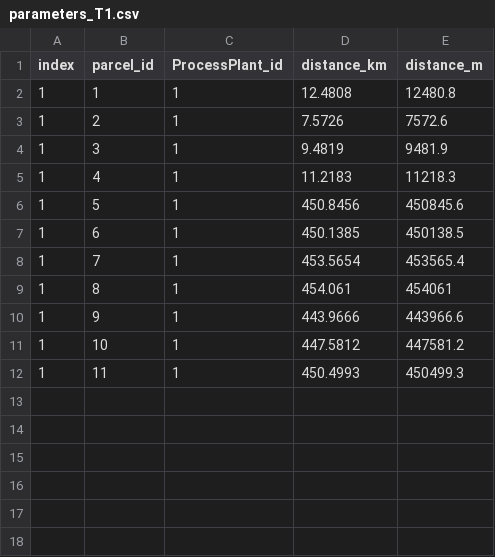
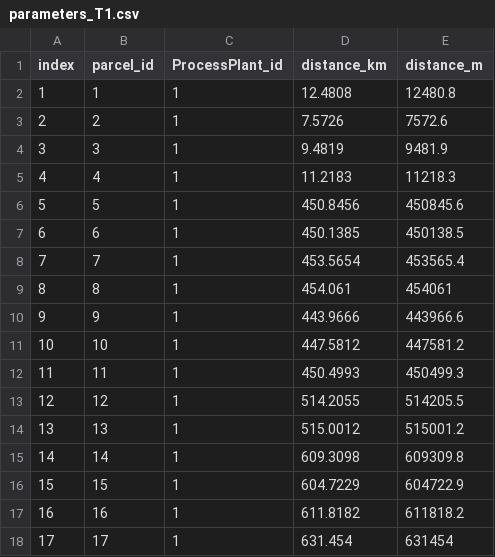
Before and after one commit to davidhernandezcuellar/DA-SCFSC, a CSV file: scenario_RCP45_50/parameters_T1.csv, drawn as a sheet.

```diff
--- a/scenario_RCP45_50/parameters_T1.csv
+++ b/scenario_RCP45_50/parameters_T1.csv
@@ -2,11 +2,17 @@ index,parcel_id,ProcessPlant_id,distance_km,distance_m
 1,1,1,12.4808,12480.8
-1,2,1,7.5726,7572.6
-1,3,1,9.4819,9481.9
-1,4,1,11.2183,11218.3
-1,5,1,450.8456,450845.6
-1,6,1,450.1385,450138.5
-1,7,1,453.5654,453565.4
-1,8,1,454.061,454061
-1,9,1,443.9666,443966.6
-1,10,1,447.5812,447581.2
-1,11,1,450.4993,450499.3
+2,2,1,7.5726,7572.6
+3,3,1,9.4819,9481.9
+4,4,1,11.2183,11218.3
+5,5,1,450.8456,450845.6
+6,6,1,450.1385,450138.5
+7,7,1,453.5654,453565.4
+8,8,1,454.061,454061
+9,9,1,443.9666,443966.6
+10,10,1,447.5812,447581.2
+11,11,1,450.4993,450499.3
+12,12,1,514.2055,514205.5
+13,13,1,515.0012,515001.2
+14,14,1,609.3098,609309.8
+15,15,1,604.7229,604722.9
+16,16,1,611.8182,611818.2
+17,17,1,631.454,631454
```
Also changed, not shown: scenario_RCP45_50/parameters_T2.csv, scenario_RCP45_50/parameters_T3.csv, 2 other files.
